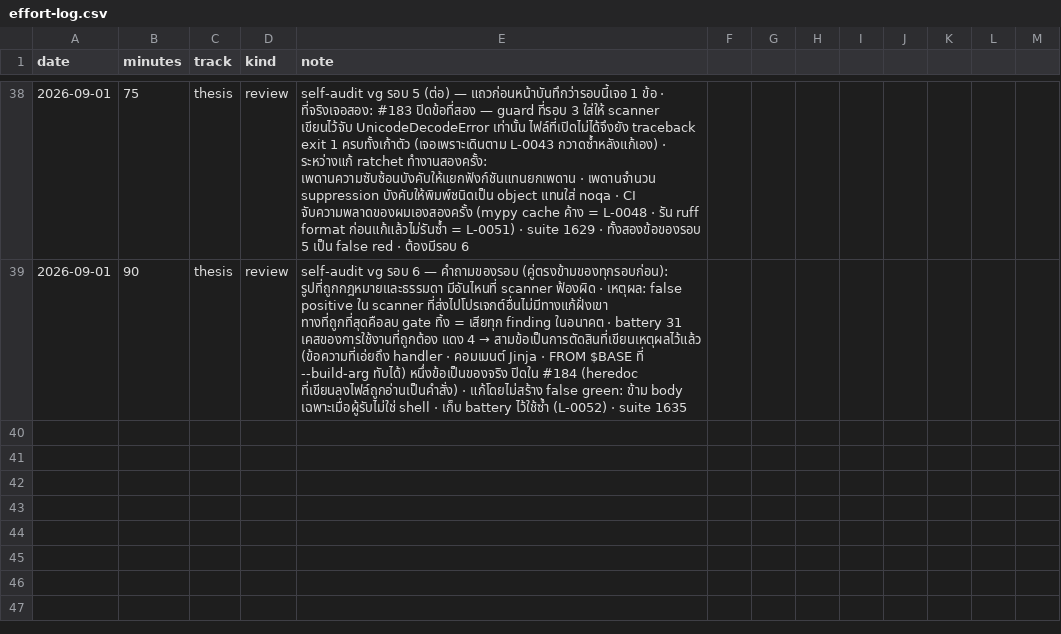
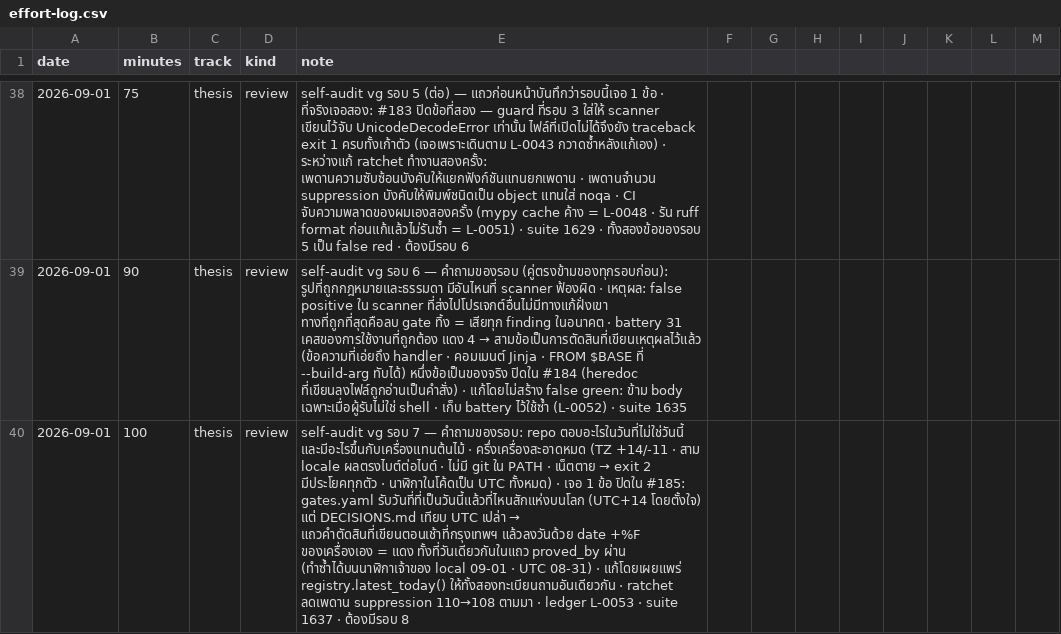
Before and after one commit to sayam/flask-todolist, a CSV file: docs/comparison/effort-log.csv, drawn as a sheet; only a part is shown, gaps mark what is left out; the diff names each change by its address in the sheet, - before the commit and + after, or states it on an @@ line.

Commit message:
chore(thesis): effort log 1 ก.ย. (vg self-audit รอบ 7)
Signed-off-by: Sayam Sriphua <976721+sayam@users.noreply.github.com>

```diff
--- a/docs/comparison/effort-log.csv
+++ b/docs/comparison/effort-log.csv
+row 40: 2026-09-01 | 100 | thesis | review | self-audit vg รอบ 7 — คำถามของรอบ: repo ตอบอะไรในวันที่ไม่ใช่วันนี้ และมีอะไรขึ้นกับเครื่องแทนต้นไม้ · ครึ่งเครื่องสะอาดหมด (TZ +14/-11 · สาม locale ผลตรงไบต์ต่อไบต์ · ไม่มี git ใน PATH · เน็ตตาย → exit 2 มีประโยคทุกตัว · นาฬิกาในโค้ดเป็น UTC ทั้งหมด) · เจอ 1 ข้อ ปิดใน #185: gates.yaml รับวันที่ที่เป็นวันนี้แล้วที่ไหนสักแห่งบนโลก (UTC+14 โดยตั้งใจ) แต่ DECISIONS.md เทียบ UTC เปล่า → แถวคำตัดสินที่เขียนตอนเช้าที่กรุงเทพฯ แล้วลงวันด้วย date +%F ของเครื่องเอง = แดง ทั้งที่วันเดียวกันในแถว proved_by ผ่าน (ทำซ้ำได้บนนาฬิกาเจ้าของ local 09-01 · UTC 08-31) · แก้โดยเผยแพร่ registry.latest_today() ให้ทั้งสองทะเบียนถามอันเดียวกัน · ratchet ลดเพดาน suppression 110→108 ตามมา · ledger L-0053 · suite 1637 · ต้องมีรอบ 8
```
